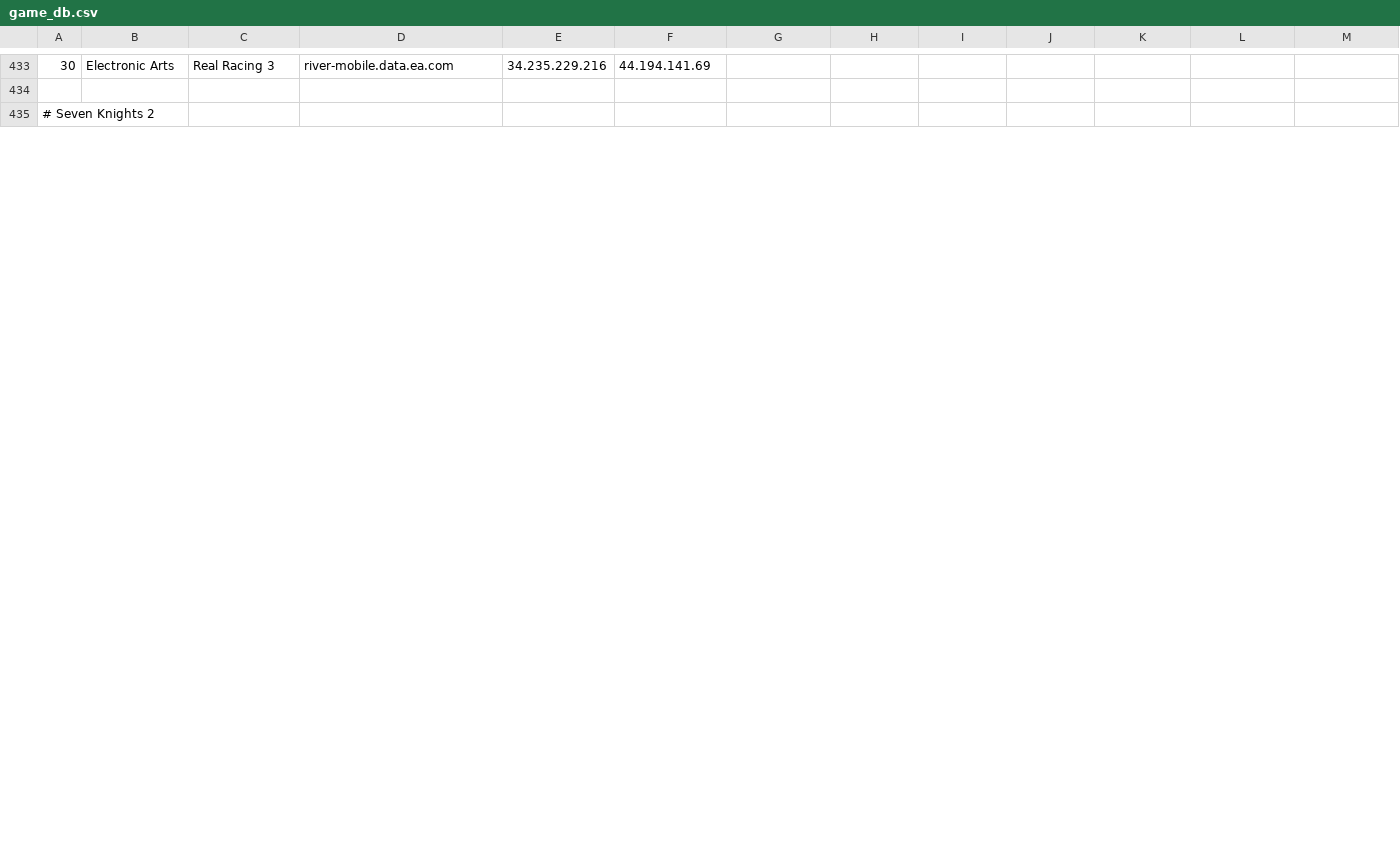
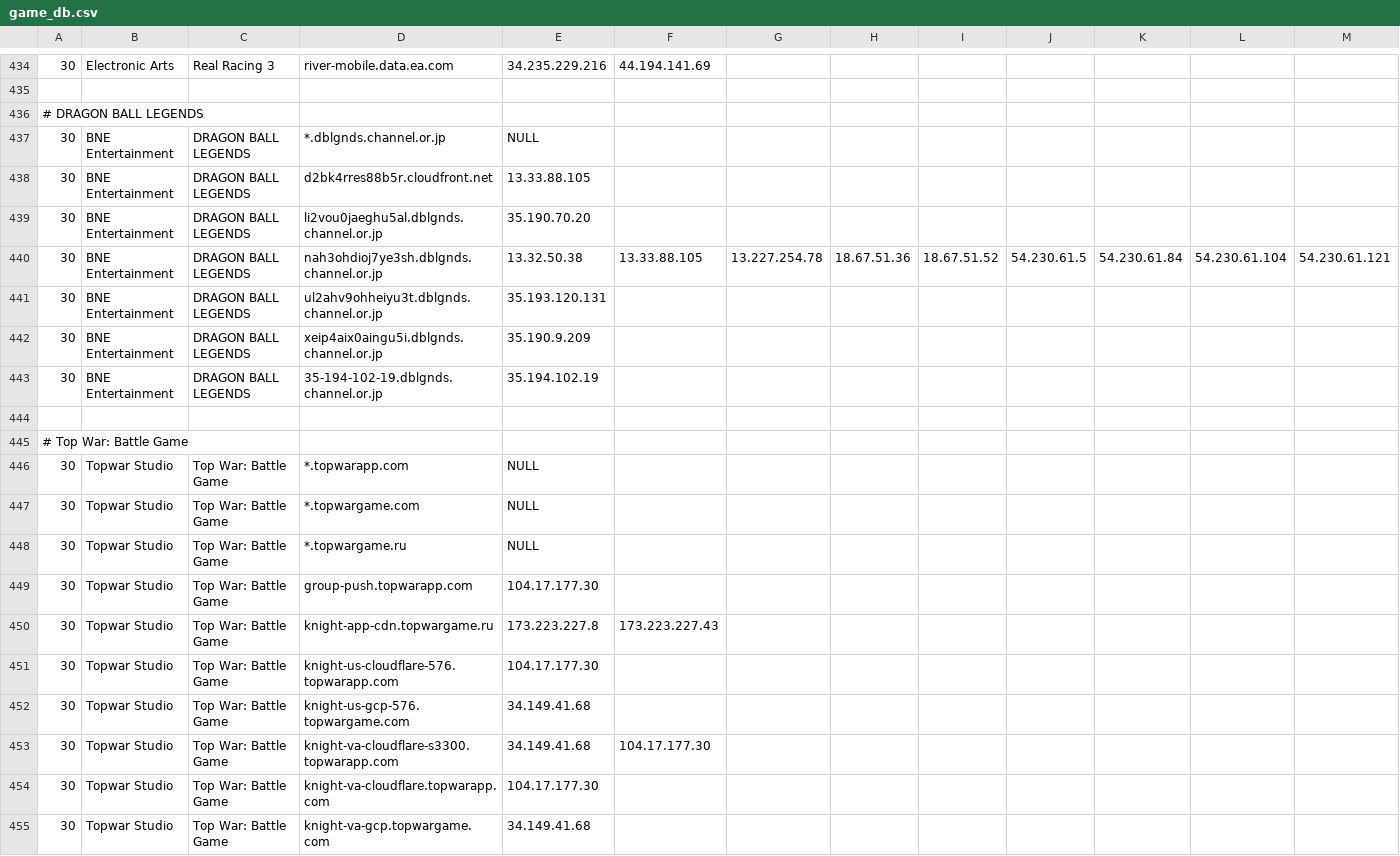
Before and after one commit to zeroistfilm/Shell_Parser, a CSV file: game_db.csv, drawn as a sheet; only a part is shown, gaps mark what is left out; the shorter side is filled out with more unchanged rows; rows hold the shown columns only; the diff covers the shown part only; the diff names each change by its address in the sheet, - before the commit and + after, or states it on an @@ line.

Commit message:
Add Dragon ball, Top war, Dog rescue, F1 racing, Among us, F1 clash, Seven knights 2
Signed-off-by: Handong Choi <wschd770@gmail.com>

```diff
--- a/game_db.csv
+++ b/game_db.csv
+row 436: # DRAGON BALL LEGENDS
+row 437: 30 | BNE Entertainment | DRAGON BALL LEGENDS | *.dblgnds.channel.or.jp | NULL
+row 438: 30 | BNE Entertainment | DRAGON BALL LEGENDS | d2bk4rres88b5r.cloudfront.net | 13.33.88.105
+row 439: 30 | BNE Entertainment | DRAGON BALL LEGENDS | li2vou0jaeghu5al.dblgnds.channel.or.jp | 35.190.70.20
+row 440: 30 | BNE Entertainment | DRAGON BALL LEGENDS | nah3ohdioj7ye3sh.dblgnds.channel.or.jp | 13.32.50.38 | 13.33.88.105 | 13.227.254.78 | 18.67.51.36 | 18.67.51.52 | 54.230.61.5 | 54.230.61.84 | 54.230.61.104 | 54.230.61.121
+row 441: 30 | BNE Entertainment | DRAGON BALL LEGENDS | ul2ahv9ohheiyu3t.dblgnds.channel.or.jp | 35.193.120.131
+row 442: 30 | BNE Entertainment | DRAGON BALL LEGENDS | xeip4aix0aingu5i.dblgnds.channel.or.jp | 35.190.9.209
+row 443: 30 | BNE Entertainment | DRAGON BALL LEGENDS | 35-194-102-19.dblgnds.channel.or.jp | 35.194.102.19
+row 444: (empty)
+row 445: # Top War: Battle Game
+row 446: 30 | Topwar Studio | Top War: Battle Game | *.topwarapp.com | NULL
+row 447: 30 | Topwar Studio | Top War: Battle Game | *.topwargame.com | NULL
+row 448: 30 | Topwar Studio | Top War: Battle Game | *.topwargame.ru | NULL
+row 449: 30 | Topwar Studio | Top War: Battle Game | group-push.topwarapp.com | 104.17.177.30
+row 450: 30 | Topwar Studio | Top War: Battle Game | knight-app-cdn.topwargame.ru | 173.223.227.8 | 173.223.227.43
+row 451: 30 | Topwar Studio | Top War: Battle Game | knight-us-cloudflare-576.topwarapp.com | 104.17.177.30
+row 452: 30 | Topwar Studio | Top War: Battle Game | knight-us-gcp-576.topwargame.com | 34.149.41.68
+row 453: 30 | Topwar Studio | Top War: Battle Game | knight-va-cloudflare-s3300.topwarapp.com | 34.149.41.68 | 104.17.177.30
+row 454: 30 | Topwar Studio | Top War: Battle Game | knight-va-cloudflare.topwarapp.com | 104.17.177.30
+row 455: 30 | Topwar Studio | Top War: Battle Game | knight-va-gcp.topwargame.com | 34.149.41.68
```
Also changed, not shown: 24 added rows, 1 removed row and 1 moved row elsewhere in this file.
